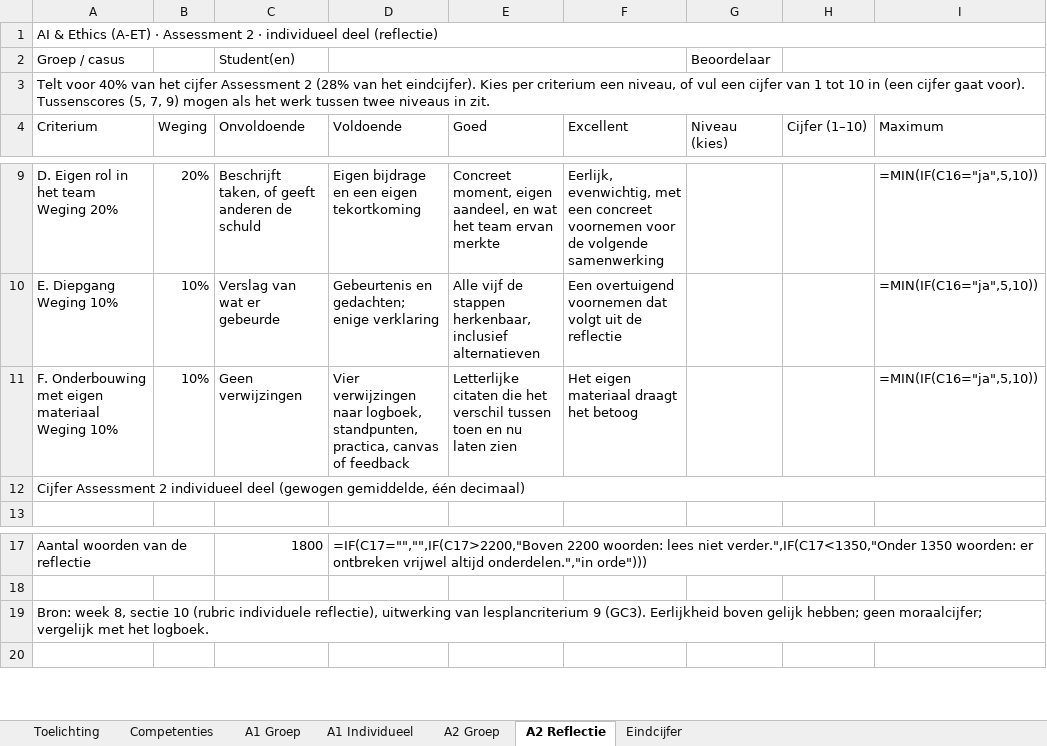
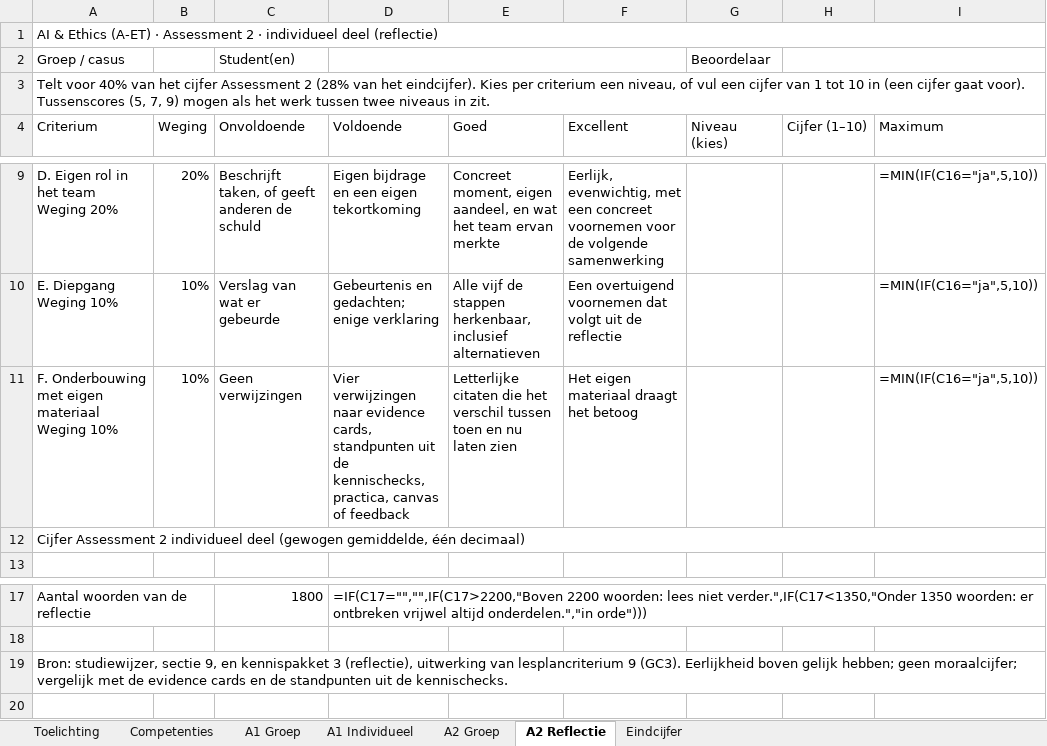
Before and after one commit to rubenjulen/a-et-final, an Excel workbook: lesmateriaal/Beoordelingsrubric_AI_en_Ethics_A-ET_2026-2027.xlsx, sheet A2 Reflectie, drawn as a sheet; only a part is shown, gaps mark what is left out; values as stored, in another font and other column widths than the file's, no cell formats; formulas without a stored value are shown as written; conditional formats not drawn; the diff names each change by its address in the sheet, - before the commit and + after, or states it on an @@ line.

```diff
--- a/lesmateriaal/Beoordelingsrubric_AI_en_Ethics_A-ET_2026-2027.xlsx (sheet A2 Reflectie)
+++ b/lesmateriaal/Beoordelingsrubric_AI_en_Ethics_A-ET_2026-2027.xlsx (sheet A2 Reflectie)
-D11 (Voldoende): …verwijzingen naar logboek, standpunten, practica, canvas…
+D11 (Voldoende): …verwijzingen naar evidence cards, standpunten uit de kennischecks, practica, canvas…
-A19 (Criterium): Bron: week 8, sectie 10 (rubric individuele reflectie), uitwerking van lesplancriterium 9 (GC3). Eerlijkheid boven gelijk hebben; geen moraalcijfer; vergelijk met het logboek.
+A19 (Criterium): Bron: studiewijzer, sectie 9, en kennispakket 3 (reflectie), uitwerking van lesplancriterium 9 (GC3). Eerlijkheid boven gelijk hebben; geen moraalcijfer; vergelijk met de evidence cards en de standpunten uit de kennischecks.
```
Also changed, not shown: sheet A1 Groep, sheet A2 Groep, sheet Eindcijfer, sheet Toelichting, sheet Competenties, sheet A1 Individueel, cell formats, lesmateriaal/instrumenten/A-ET_werkboek_instrumenten_2026-2027.xlsx, 31 other files.
